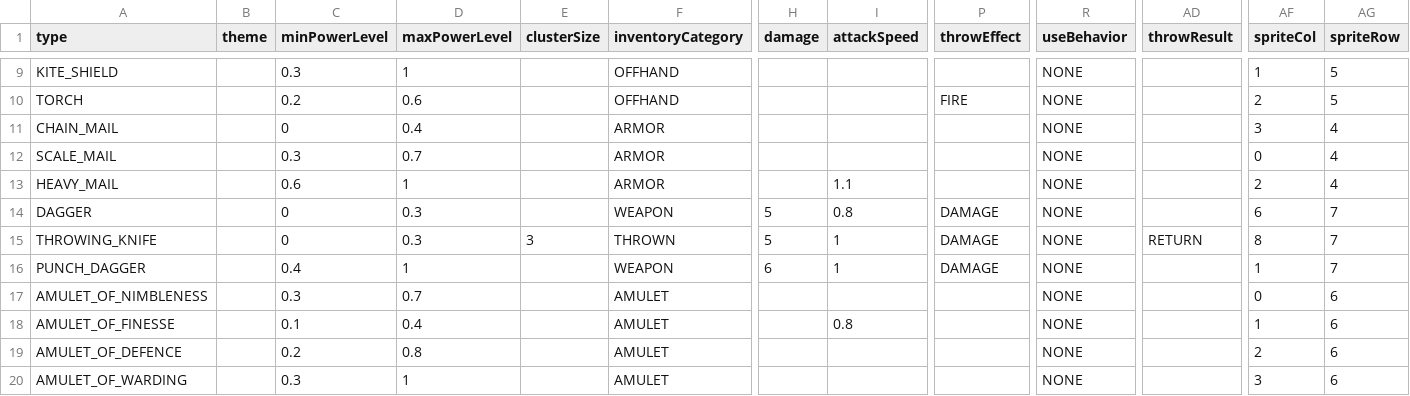
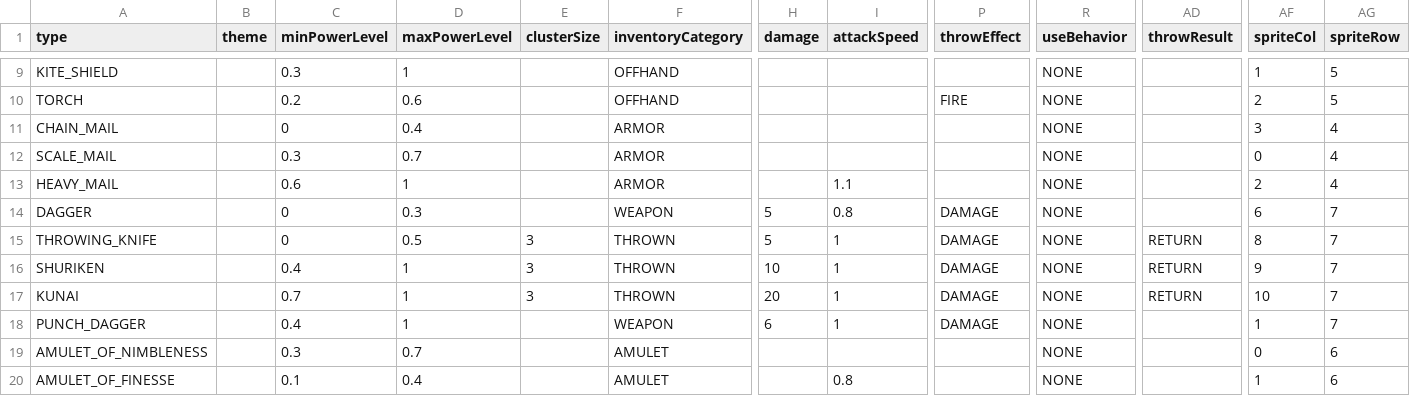
Before and after one commit to bjsp123/rl2, a CSV file: assets/data/items.csv, drawn as a sheet; only a part is shown, gaps mark what is left out; the shorter side is filled out with more unchanged rows; rows hold the shown columns only; the diff names each change by its address in the sheet, - before the commit and + after, or states it on an @@ line.

```diff
--- a/assets/data/items.csv
+++ b/assets/data/items.csv
-D15 (maxPowerLevel): 0.3
+D15 (maxPowerLevel): 0.5
+row 16: SHURIKEN |  | 0.4 | 1 | 3 | THROWN | 10 | 1 | DAMAGE | NONE | RETURN | 9 | 7
+row 17: KUNAI |  | 0.7 | 1 | 3 | THROWN | 20 | 1 | DAMAGE | NONE | RETURN | 10 | 7
```
Also changed, not shown: assets/data/sounds.csv, assets/data/strings.csv, 47 other files.
